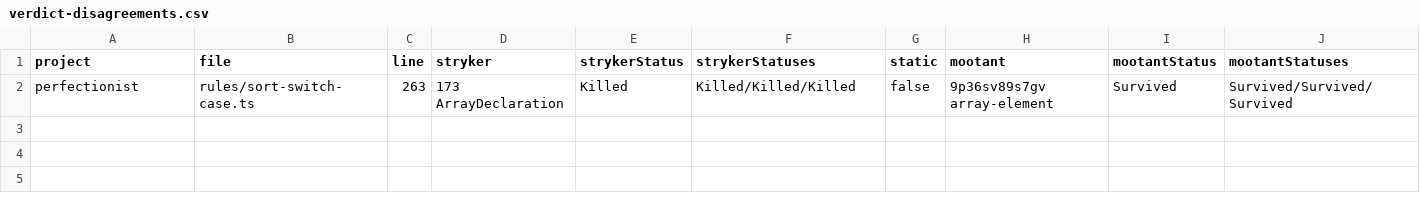
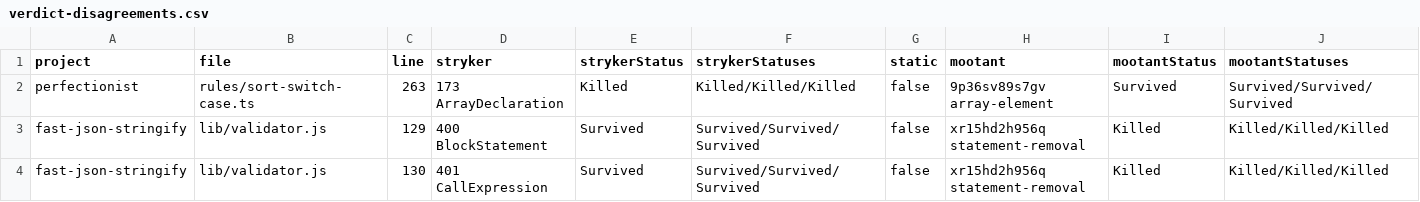
Before and after one commit to azat-io/mootant, a CSV file: analysis/data/competitors/verdict-disagreements.csv, drawn as a sheet; only a part is shown; rows hold the shown columns only; the diff names each change by its address in the sheet, - before the commit and + after, or states it on an @@ line.

```diff
--- a/analysis/data/competitors/verdict-disagreements.csv
+++ b/analysis/data/competitors/verdict-disagreements.csv
+row 3: fast-json-stringify | lib/validator.js | 129 | 400 BlockStatement | Survived | Survived/Survived/Survived | false | xr15hd2h956q statement-removal | Killed | Killed/Killed/Killed
+row 4: fast-json-stringify | lib/validator.js | 130 | 401 CallExpression | Survived | Survived/Survived/Survived | false | xr15hd2h956q statement-removal | Killed | Killed/Killed/Killed
```
Also changed, not shown: analysis/data/competitors/path-to-regexp-mootant.csv, analysis/data/competitors/perfectionist-mootant.csv, 22 other files.
